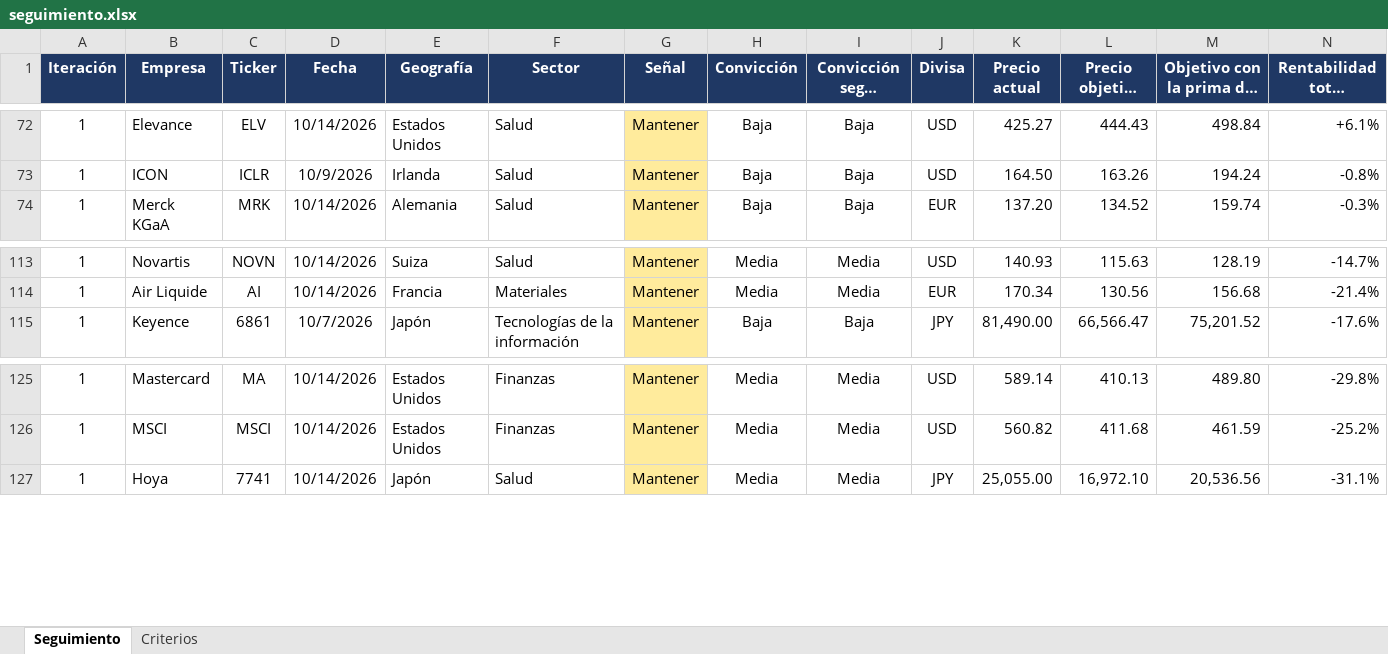
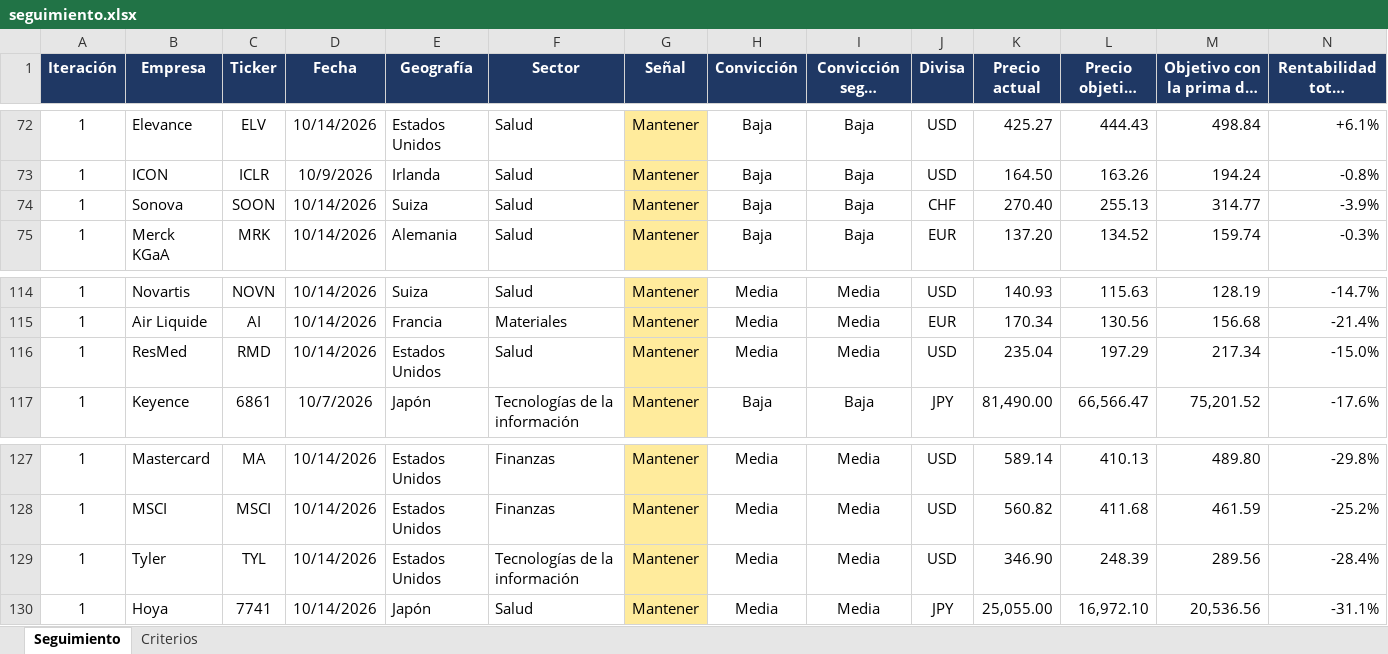
Before and after one commit to HotisS/analisis-inversion, an Excel workbook: seguimiento.xlsx, sheet Seguimiento, drawn as a sheet; only a part is shown, gaps mark what is left out; long unchanged cells end in …; values as stored, in another font and other column widths than the file's, no borders; rows hold the shown columns only; the diff names each change by its address in the sheet, - before the commit and + after, or states it on an @@ line.

```diff
--- a/seguimiento.xlsx (sheet Seguimiento)
+++ b/seguimiento.xlsx (sheet Seguimiento)
+row 74: 1 | Sonova | SOON | 10/14/2026 | Suiza | Salud | Mantener | Baja | Baja | CHF | 270.40 | 255.13 | 314.77 | -3.9%
+row 116: 1 | ResMed | RMD | 10/14/2026 | Estados Unidos | Salud | Mantener | Media | Media | USD | 235.04 | 197.29 | 217.34 | -15.0%
+row 129: 1 | Tyler | TYL | 10/14/2026 | Estados Unidos | Tecnologías de la información | Mantener | Media | Media | USD | 346.90 | 248.39 | 289.56 | -28.4%
```
